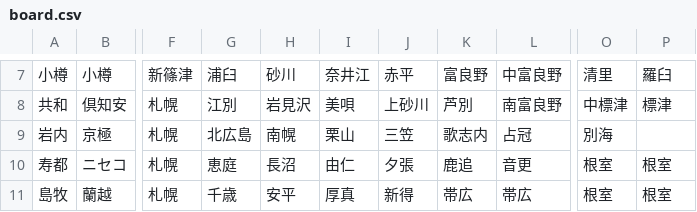
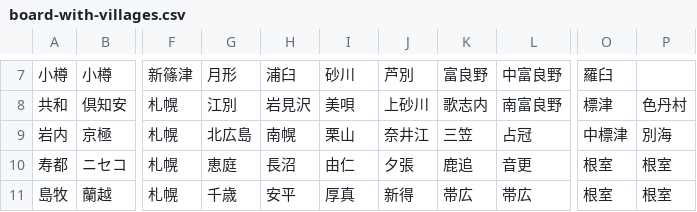
Before and after one commit to tabularmaps/do, a CSV file: data/board-with-villages.csv (was data/board.csv), drawn as a sheet; only a part is shown, gaps mark what is left out; the diff covers the shown part only; the diff names each change by its address in the sheet, - before the commit and + after, or states it on an @@ line.

```diff
--- a/data/board.csv
+++ b/data/board-with-villages.csv
-G7: 浦臼
+G7: 月形
-H7: 砂川
+H7: 浦臼
-I7: 奈井江
+I7: 砂川
-J7: 赤平
+J7: 芦別
-O7: 清里
+O7: 羅臼
-P7: 羅臼
+P7: (empty)
-K8: 芦別
+K8: 歌志内
-O8: 中標津
+O8: 標津
-P8: 標津
+P8: 色丹村
-J9: 三笠
+J9: 奈井江
-K9: 歌志内
+K9: 三笠
-O9: 別海
+O9: 中標津
-P9: (empty)
+P9: 別海
```
Also changed, not shown: 29 edited cells elsewhere in this file, docs/data/board.csv, 21 other files.
